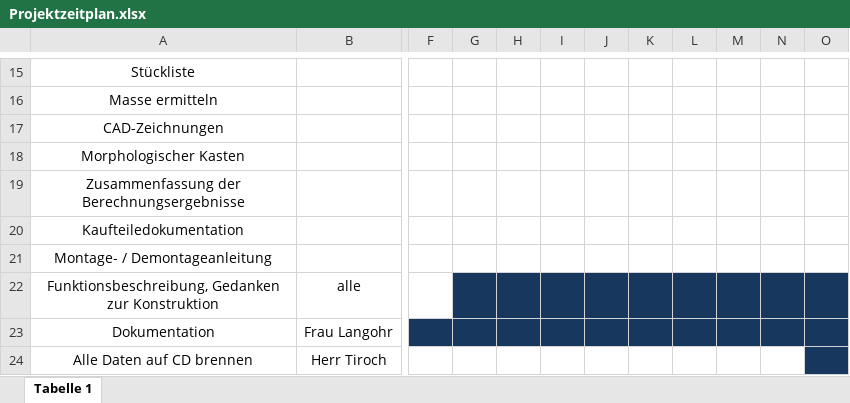
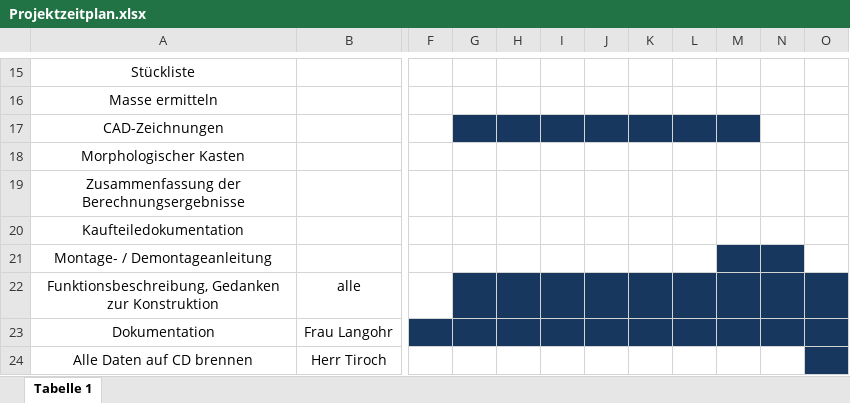
Before and after one commit to MattdewT/KE4, an Excel workbook: Projektzeitplan.xlsx, sheet Tabelle 1, drawn as a sheet; only a part is shown, gaps mark what is left out; values as stored, in another font and other column widths than the file's, no borders; the diff names each change by its address in the sheet, - before the commit and + after, or states it on an @@ line.

```diff
--- a/Projektzeitplan.xlsx (sheet Tabelle 1)
+++ b/Projektzeitplan.xlsx (sheet Tabelle 1)
-G17:M17 fill: none
+G17:M17 fill: #17375E
-M21:N21 fill: none
+M21:N21 fill: #17375E
```
Also changed, not shown: 1 other file.
